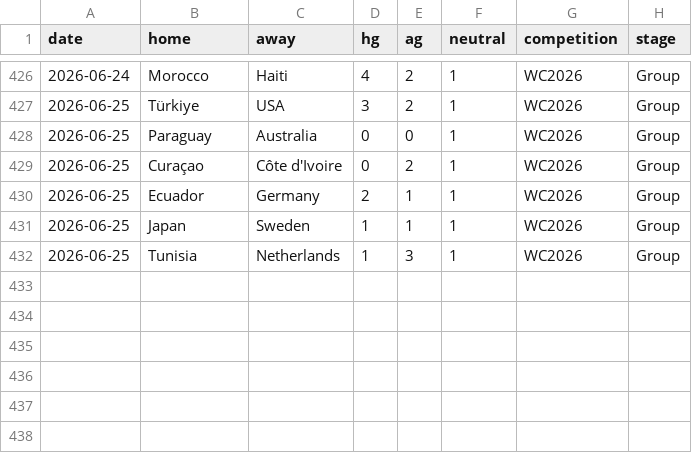
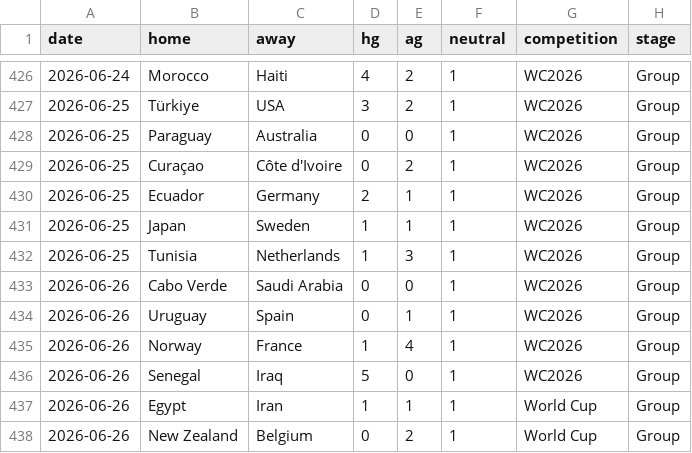
Before and after one commit to samskiezz/jarvis-app, a CSV file: server/data/wc2026_training_history.csv, drawn as a sheet; only a part is shown, gaps mark what is left out; the diff names each change by its address in the sheet, - before the commit and + after, or states it on an @@ line.

```diff
--- a/server/data/wc2026_training_history.csv
+++ b/server/data/wc2026_training_history.csv
+row 433: 2026-06-26 | Cabo Verde | Saudi Arabia | 0 | 0 | 1 | WC2026 | Group
+row 434: 2026-06-26 | Uruguay | Spain | 0 | 1 | 1 | WC2026 | Group
+row 435: 2026-06-26 | Norway | France | 1 | 4 | 1 | WC2026 | Group
+row 436: 2026-06-26 | Senegal | Iraq | 5 | 0 | 1 | WC2026 | Group
+row 437: 2026-06-26 | Egypt | Iran | 1 | 1 | 1 | World Cup | Group
+row 438: 2026-06-26 | New Zealand | Belgium | 0 | 2 | 1 | World Cup | Group
```
Also changed, not shown: 19 other files.
